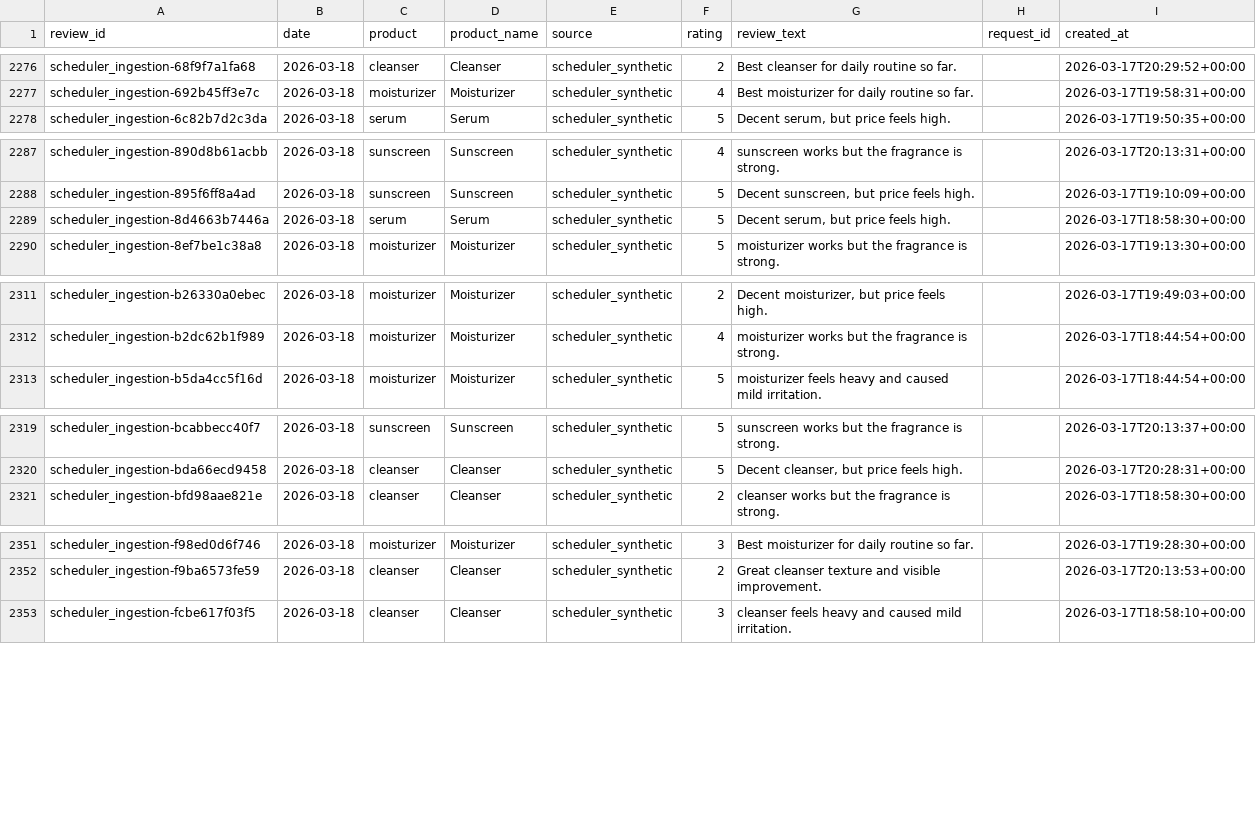
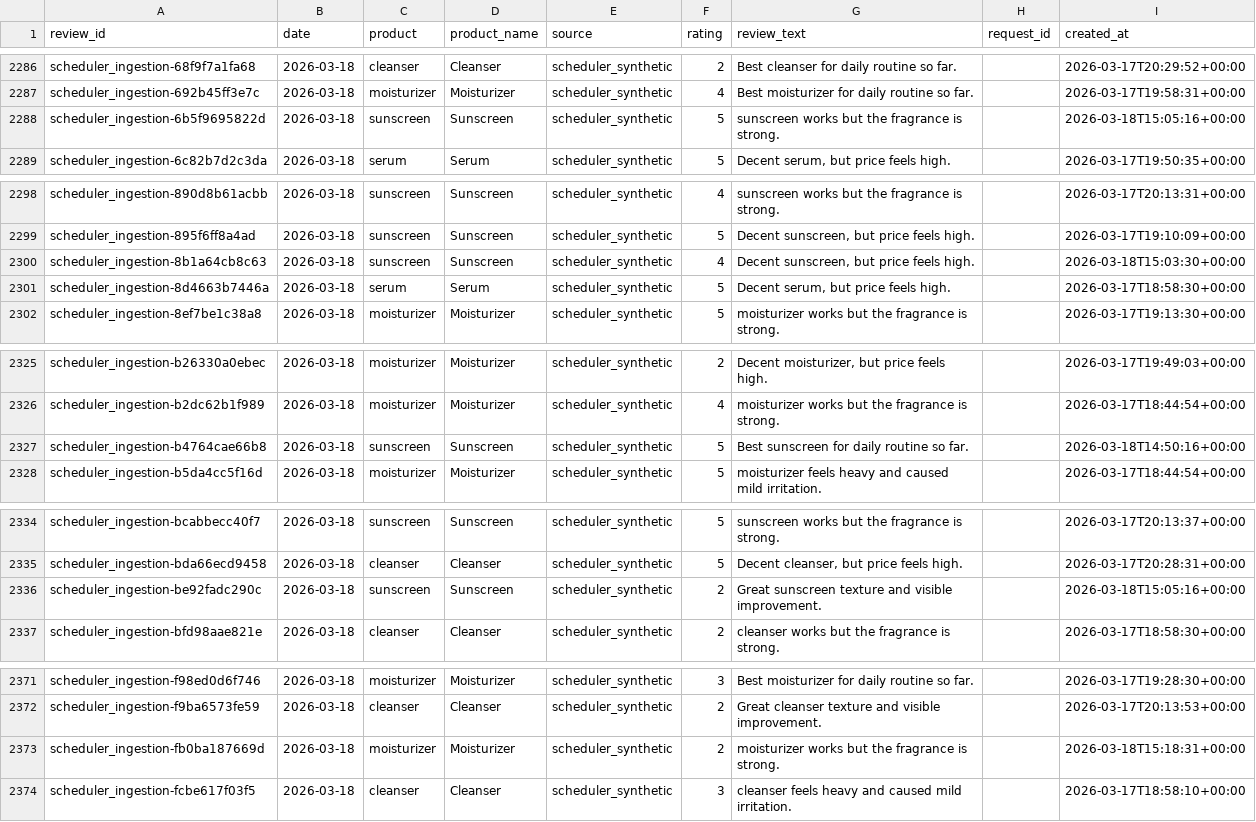
Before and after one commit to Infosys-Intership-6-0/AI-Powered-Market-Trend-Consumer-Sentiment-Forecaster, a CSV file: data/raw/reviews_raw.csv, drawn as a sheet; only a part is shown, gaps mark what is left out; the diff covers the shown part only; the diff names each change by its address in the sheet, - before the commit and + after, or states it on an @@ line.

```diff
--- a/data/raw/reviews_raw.csv
+++ b/data/raw/reviews_raw.csv
+row 2288: scheduler_ingestion-6b5f9695822d | 2026-03-18 | sunscreen | Sunscreen | scheduler_synthetic | 5 | sunscreen works but the fragrance is strong. |  | 2026-03-18T15:05:16+00:00
+row 2300: scheduler_ingestion-8b1a64cb8c63 | 2026-03-18 | sunscreen | Sunscreen | scheduler_synthetic | 4 | Decent sunscreen, but price feels high. |  | 2026-03-18T15:03:30+00:00
+row 2327: scheduler_ingestion-b4764cae66b8 | 2026-03-18 | sunscreen | Sunscreen | scheduler_synthetic | 5 | Best sunscreen for daily routine so far. |  | 2026-03-18T14:50:16+00:00
+row 2336: scheduler_ingestion-be92fadc290c | 2026-03-18 | sunscreen | Sunscreen | scheduler_synthetic | 2 | Great sunscreen texture and visible improvement. |  | 2026-03-18T15:05:16+00:00
+row 2373: scheduler_ingestion-fb0ba187669d | 2026-03-18 | moisturizer | Moisturizer | scheduler_synthetic | 2 | moisturizer works but the fragrance is strong. |  | 2026-03-18T15:18:31+00:00
```
Also changed, not shown: 18 added rows elsewhere in this file, data/processed/cleaned_reviews.csv, 2 other files.
